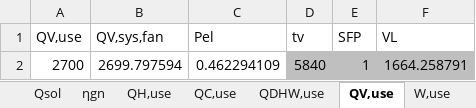
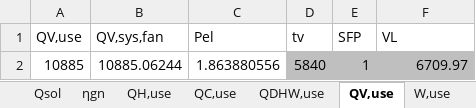
Before and after one commit to bulhakovolexii/energy-cert-calc, an Excel workbook: src/mock-data/model.xlsx, sheet QV,use, drawn as a sheet; values as stored, in another font and other column widths than the file's, no borders; removed rows and columns are numbered as before the commit, all else as after; the diff names each change by its address in the sheet, - before the commit and + after, or states it on an @@ line.

```diff
--- a/src/mock-data/model.xlsx (sheet QV,use)
+++ b/src/mock-data/model.xlsx (sheet QV,use)
-row 2: 2700 | 2699.797594 | 0.462294109 | 5840 | 1 | 1664.258791
+row 2: 10885 | 10885.06244 | 1.863880556 | 5840 | 1 | 6709.97
```
Also changed, not shown: sheet Qtr, sheet Вхідні дані, sheet QH,use, sheet Qnd, sheet Qve, sheet ηgn, 9 more sheets, formulas that keep their value, charts or pictures, 2 other files.
